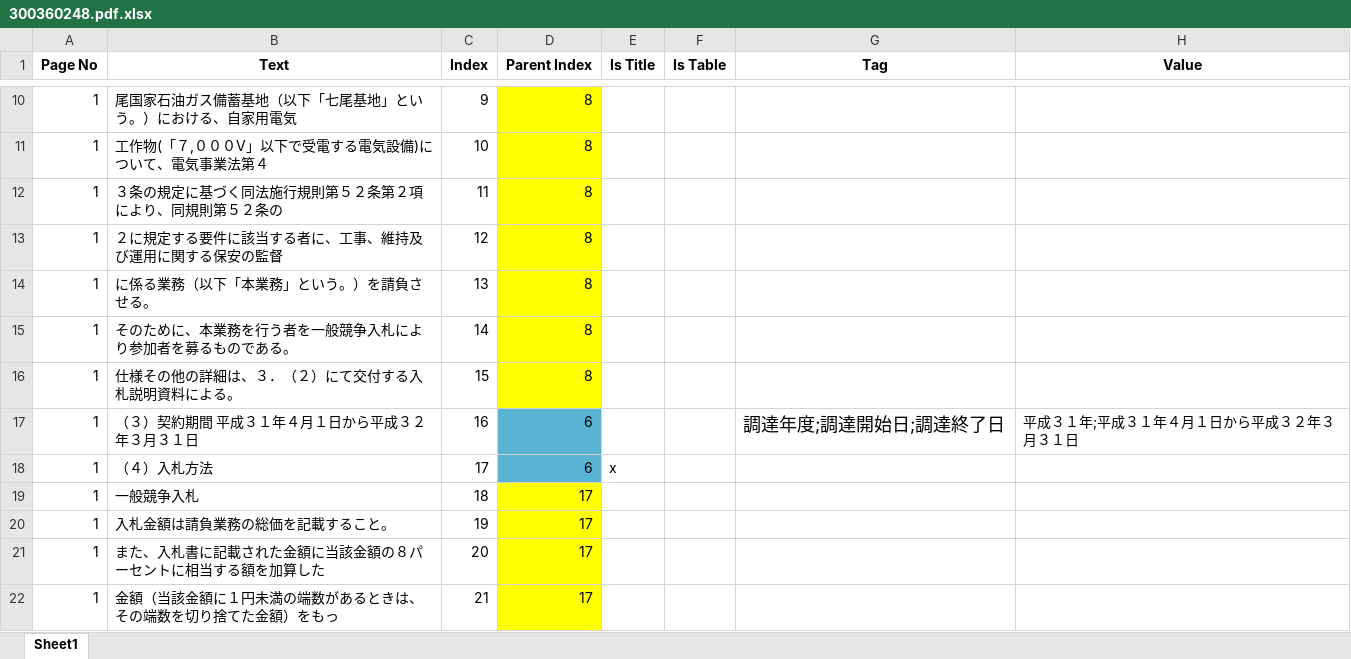
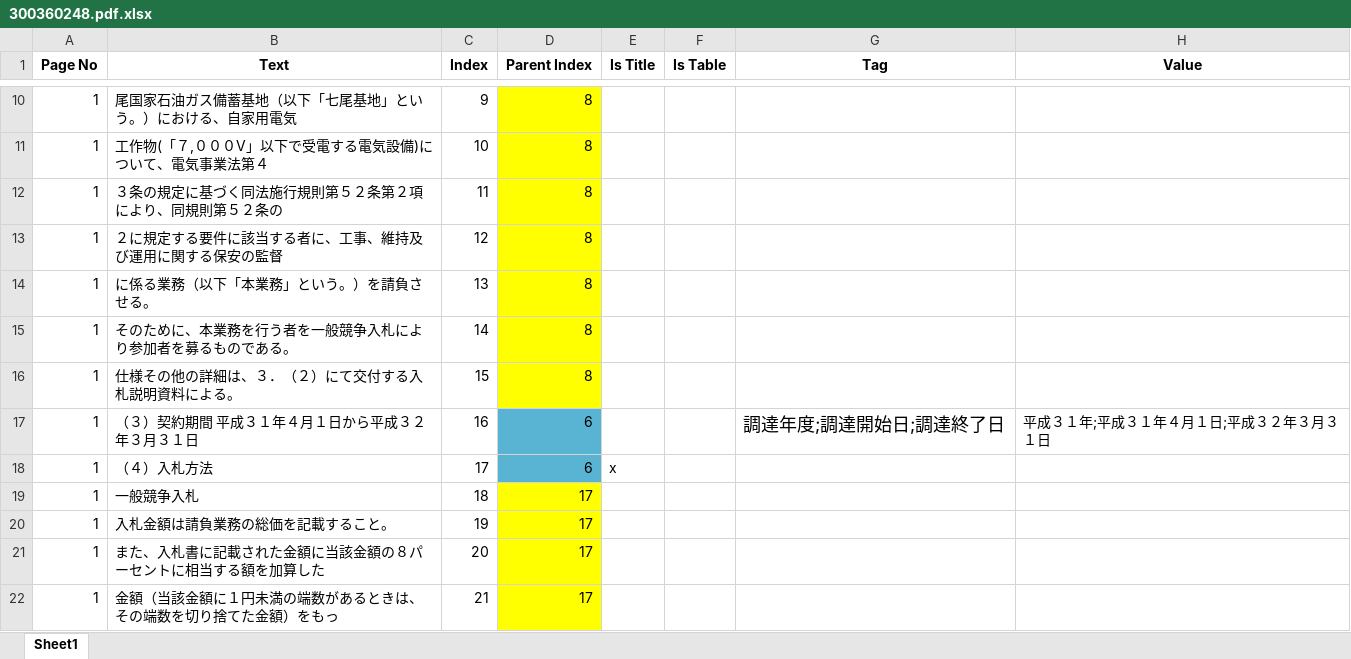
Before and after one commit to zaq851017/adl_final, an Excel workbook: release/train/ca_data/300360248.pdf.xlsx, sheet Sheet1, drawn as a sheet; only a part is shown, gaps mark what is left out; values as stored, in another font and other column widths than the file's, no borders; the diff names each change by its address in the sheet, - before the commit and + after, or states it on an @@ line.

```diff
--- a/release/train/ca_data/300360248.pdf.xlsx (sheet Sheet1)
+++ b/release/train/ca_data/300360248.pdf.xlsx (sheet Sheet1)
-H17 (Value): 平成３１年;平成３１年４月１日から平成３２年３月３１日
+H17 (Value): 平成３１年;平成３１年４月１日;平成３２年３月３１日
```
Also changed, not shown: release/train/ca_data/300351401.pdf.xlsx, release/train/ca_data/300365961.pdf.xlsx, 27 other files.
